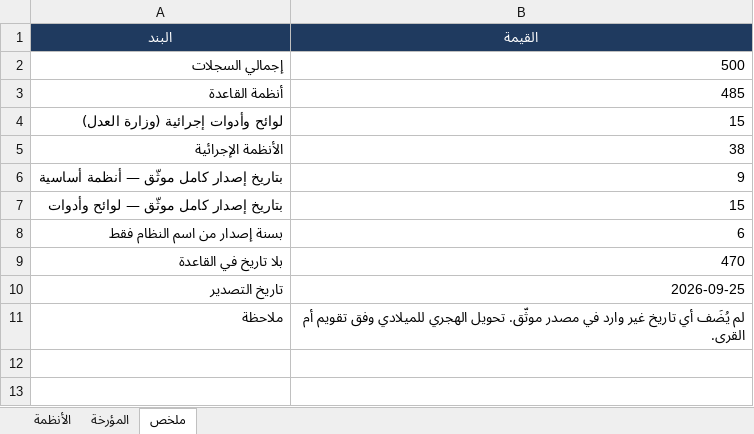
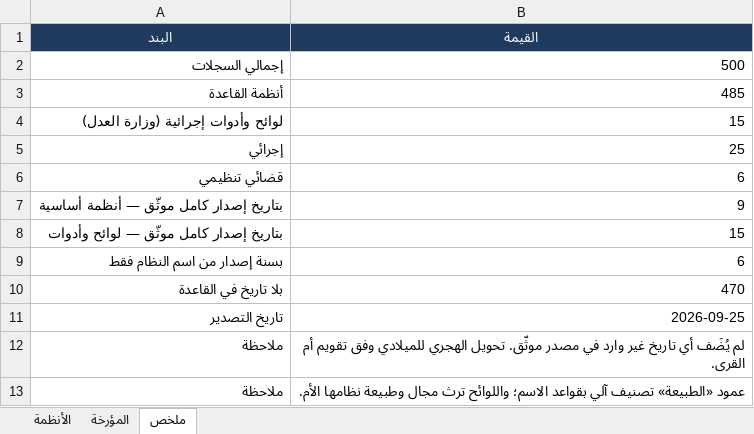
Before and after one commit to asim1417/hakeem-platform, an Excel workbook: reports/saudi-systems-issuance.xlsx, sheet ملخص, drawn as a sheet; values as stored, in another font and other column widths than the file's, no borders; removed rows and columns are numbered as before the commit, all else as after; the diff names each change by its address in the sheet, - before the commit and + after, or states it on an @@ line.

```diff
--- a/reports/saudi-systems-issuance.xlsx (sheet ملخص)
+++ b/reports/saudi-systems-issuance.xlsx (sheet ملخص)
-row 5: الأنظمة الإجرائية | 38
+row 5: إجرائي | 25
+row 6: قضائي تنظيمي | 6
+row 13: ملاحظة | عمود «الطبيعة» تصنيف آلي بقواعد الاسم؛ واللوائح ترث مجال وطبيعة نظامها الأم.
```
Also changed, not shown: sheet الأنظمة, sheet المؤرخة, 1 other file.
